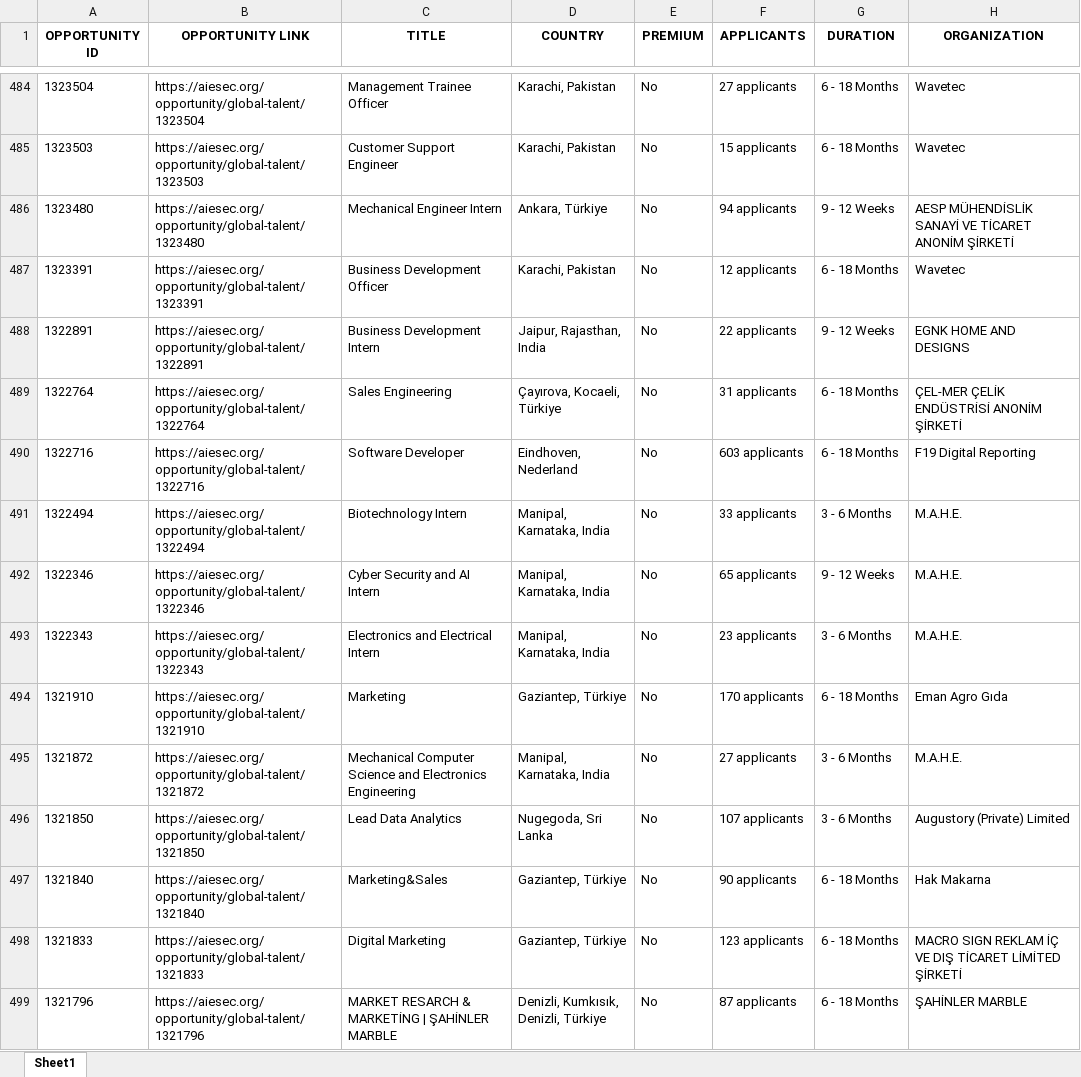
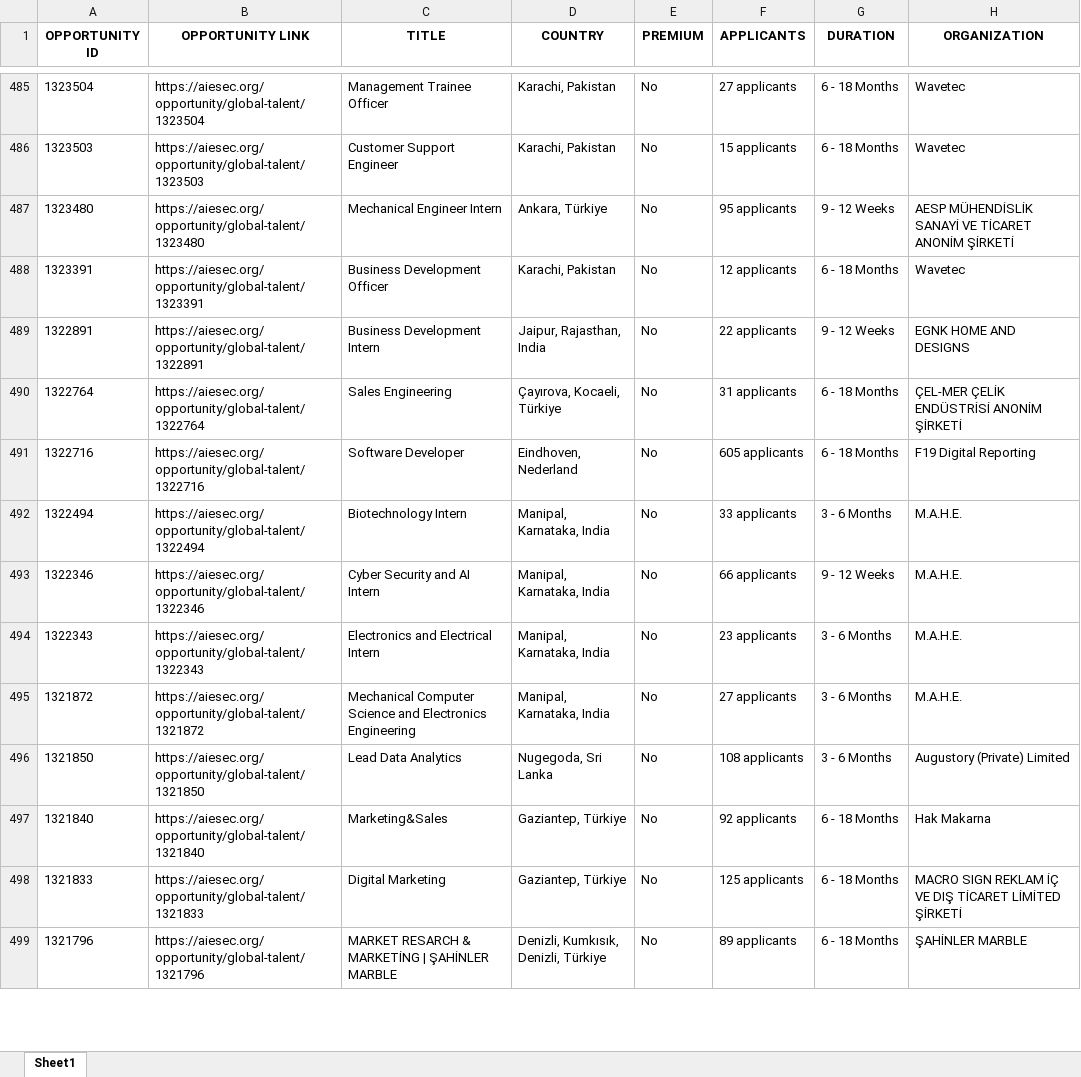
Before and after one commit to IbrahiimHassan/AIESEC_GUC, an Excel workbook: Today.xlsx, sheet Sheet1, drawn as a sheet; only a part is shown, gaps mark what is left out; values as stored, in another font and other column widths than the file's, no borders; removed rows and columns are numbered as before the commit, all else as after; the diff covers the shown part only; the diff names each change by its address in the sheet, - before the commit and + after, or states it on an @@ line.

```diff
--- a/Today.xlsx (sheet Sheet1)
+++ b/Today.xlsx (sheet Sheet1)
-F487 (APPLICANTS): 94 applicants
+F487 (APPLICANTS): 95 applicants
-F491 (APPLICANTS): 603 applicants
+F491 (APPLICANTS): 605 applicants
-F493 (APPLICANTS): 65 applicants
+F493 (APPLICANTS): 66 applicants
-row 494: 1321910 | https://aiesec.org/opportunity/global-talent/1321910 | Marketing | Gaziantep, Türkiye | No | 170 applicants | 6 - 18 Months | Eman Agro Gıda
-F496 (APPLICANTS): 107 applicants
+F496 (APPLICANTS): 108 applicants
-F497 (APPLICANTS): 90 applicants
+F497 (APPLICANTS): 92 applicants
-F498 (APPLICANTS): 123 applicants
+F498 (APPLICANTS): 125 applicants
-F499 (APPLICANTS): 87 applicants
+F499 (APPLICANTS): 89 applicants
```
Also changed, not shown: 7 added rows, 8 removed rows, 2 moved rows and 123 edited cells elsewhere in this sheet, New.xlsx, 1 other file.
